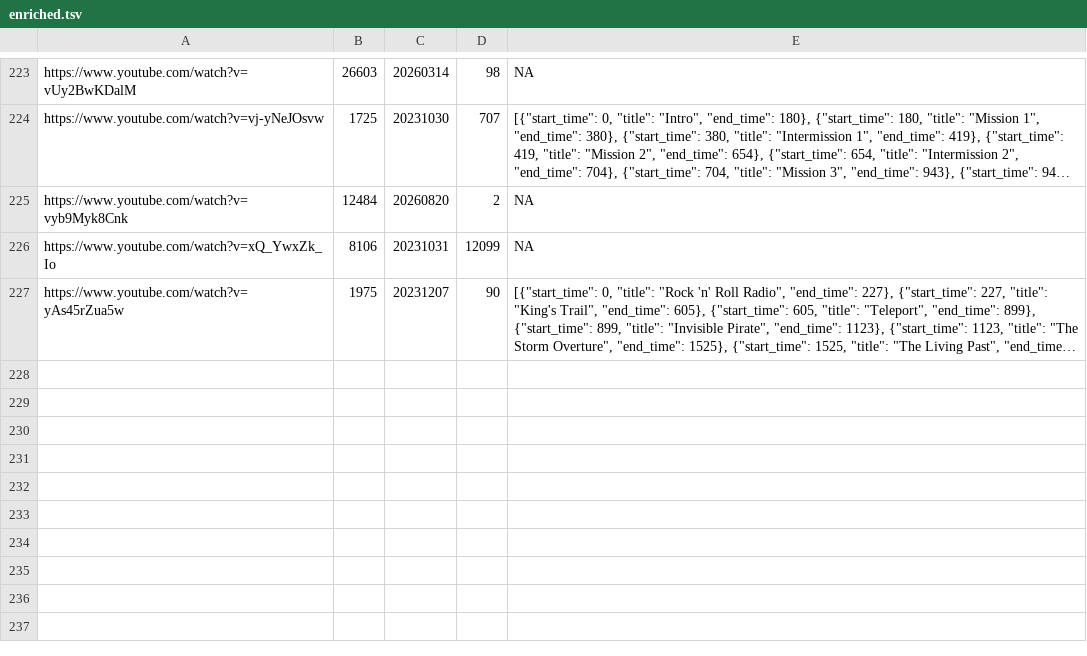
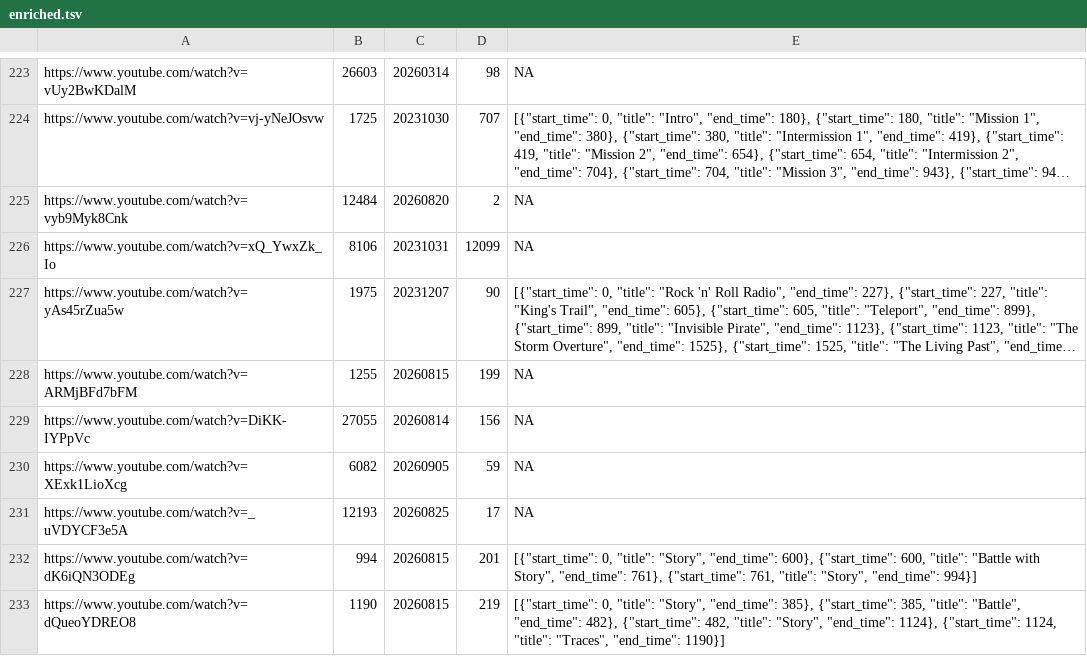
Before and after one commit to FichteFoll/gacha-game-story-length-analysis, a TSV file: reverse-1999/data/enriched.tsv, drawn as a sheet; only a part is shown, gaps mark what is left out; long unchanged cells end in …; the diff covers the shown part only; the diff names each change by its address in the sheet, - before the commit and + after, or states it on an @@ line.

```diff
--- a/reverse-1999/data/enriched.tsv
+++ b/reverse-1999/data/enriched.tsv
+row 228: https://www.youtube.com/watch?v=ARMjBFd7bFM | 1255 | 20260815 | 199 | NA
+row 229: https://www.youtube.com/watch?v=DiKK-IYPpVc | 27055 | 20260814 | 156 | NA
+row 230: https://www.youtube.com/watch?v=XExk1LioXcg | 6082 | 20260905 | 59 | NA
+row 231: https://www.youtube.com/watch?v=_uVDYCF3e5A | 12193 | 20260825 | 17 | NA
+row 232: https://www.youtube.com/watch?v=dK6iQN3ODEg | 994 | 20260815 | 201 | [{"start_time": 0, "title": "Story", "end_time": 600}, {"start_time": 600, "title": "Battle with Story", "end_time": 761}, {"start_time": 761, "title": "Story", "end_time": 994}]
+row 233: https://www.youtube.com/watch?v=dQueoYDREO8 | 1190 | 20260815 | 219 | [{"start_time": 0, "title": "Story", "end_time": 385}, {"start_time": 385, "title": "Battle", "end_time": 482}, {"start_time": 482, "title": "Story", "end_time": 1124}, {"start_time": 1124, "title": "Traces", "end_time": 1190}]
```
Also changed, not shown: 5 added rows elsewhere in this file, reverse-1999/data/evidence/a3_Chapter_13.tsv, 9 other files.
